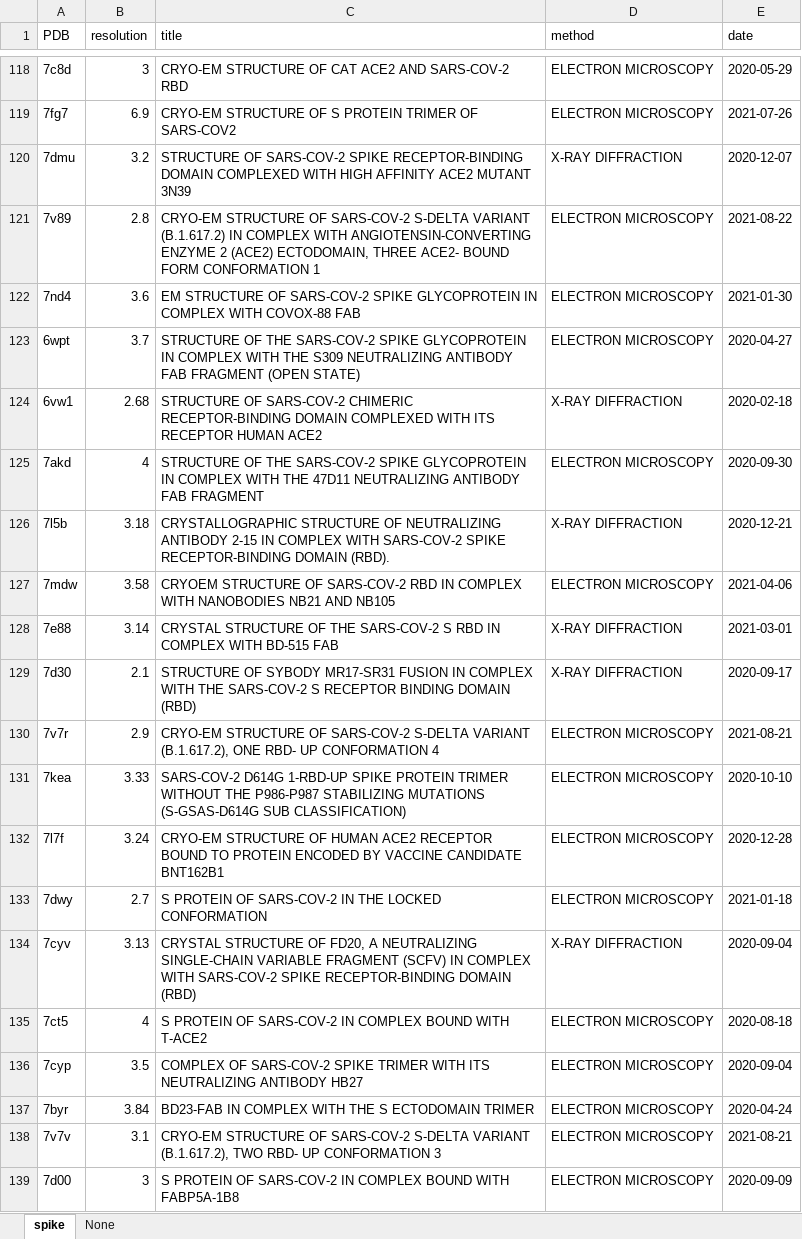
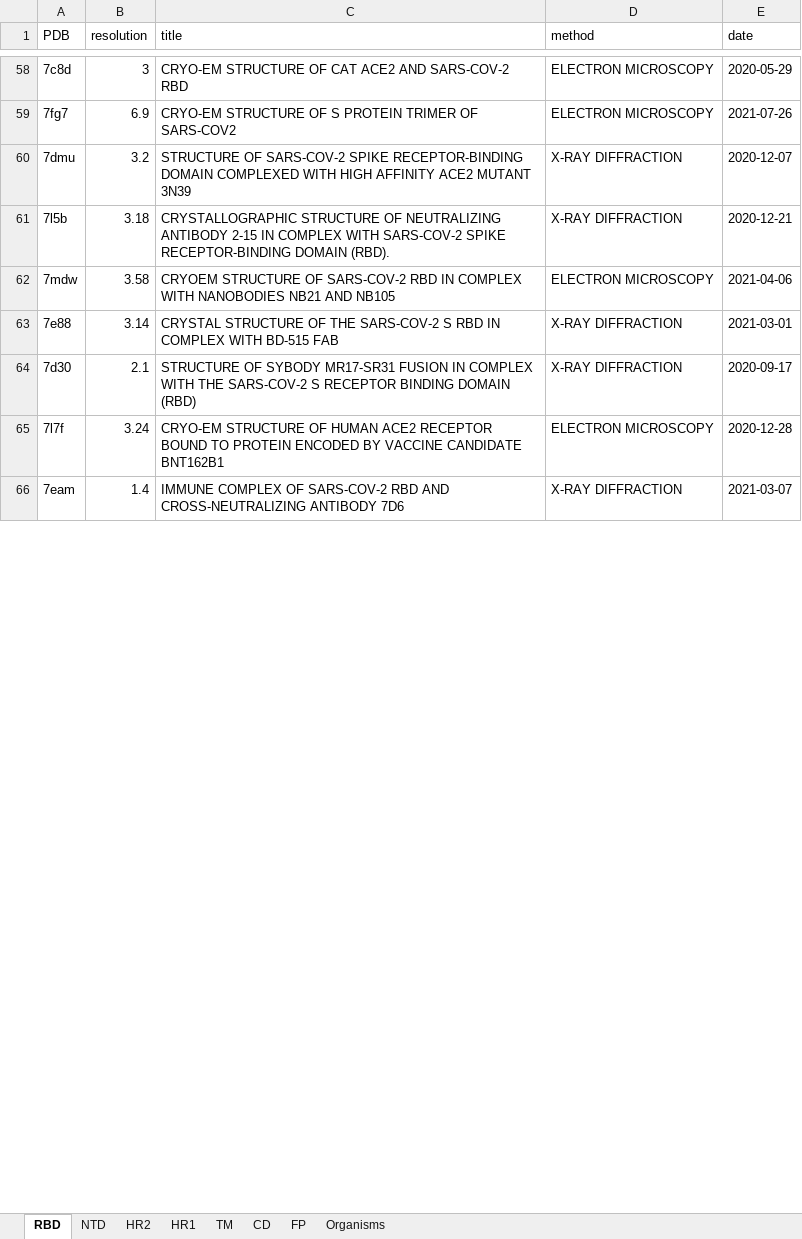
Before and after one commit to ksaadDE/coronavirus_structural_task_force, an Excel workbook: pdb/surface_glycoprotein/SARS-CoV-2/domains_and_infos_of_surface_glycoprotein.xlsx, sheet RBD, drawn as a sheet; only a part is shown, gaps mark what is left out; the shorter side is filled out with more unchanged rows; values as stored, in another font and other column widths than the file's, no borders; removed rows and columns are numbered as before the commit, all else as after; the diff covers the shown part only; the diff names each change by its address in the sheet, - before the commit and + after, or states it on an @@ line.

Commit message:
run domain classification on SARS-CoV-2 spike

```diff
--- a/pdb/surface_glycoprotein/SARS-CoV-2/domains_and_infos_of_surface_glycoprotein.xlsx (sheet RBD)
+++ b/pdb/surface_glycoprotein/SARS-CoV-2/domains_and_infos_of_surface_glycoprotein.xlsx (sheet RBD)
-sheet tab: spike
+sheet tab: RBD
-sheet tab: None
+sheet tab: NTD
+sheet tab: HR2
+sheet tab: HR1
+sheet tab: TM
+sheet tab: CD
+sheet tab: FP
+sheet tab: Organisms
-row 121: 7v89 | 2.8 | CRYO-EM STRUCTURE OF SARS-COV-2 S-DELTA VARIANT (B.1.617.2) IN COMPLEX WITH ANGIOTENSIN-CONVERTING ENZYME 2 (ACE2) ECTODOMAIN, THREE ACE2- BOUND FORM CONFORMATION 1 | ELECTRON MICROSCOPY | 2021-08-22
-row 122: 7nd4 | 3.6 | EM STRUCTURE OF SARS-COV-2 SPIKE GLYCOPROTEIN IN COMPLEX WITH COVOX-88 FAB | ELECTRON MICROSCOPY | 2021-01-30
-row 123: 6wpt | 3.7 | STRUCTURE OF THE SARS-COV-2 SPIKE GLYCOPROTEIN IN COMPLEX WITH THE S309 NEUTRALIZING ANTIBODY FAB FRAGMENT (OPEN STATE) | ELECTRON MICROSCOPY | 2020-04-27
-row 124: 6vw1 | 2.68 | STRUCTURE OF SARS-COV-2 CHIMERIC RECEPTOR-BINDING DOMAIN COMPLEXED WITH ITS RECEPTOR HUMAN ACE2 | X-RAY DIFFRACTION | 2020-02-18
-row 125: 7akd | 4 | STRUCTURE OF THE SARS-COV-2 SPIKE GLYCOPROTEIN IN COMPLEX WITH THE 47D11 NEUTRALIZING ANTIBODY FAB FRAGMENT | ELECTRON MICROSCOPY | 2020-09-30
-row 130: 7v7r | 2.9 | CRYO-EM STRUCTURE OF SARS-COV-2 S-DELTA VARIANT (B.1.617.2), ONE RBD- UP CONFORMATION 4 | ELECTRON MICROSCOPY | 2021-08-21
-row 131: 7kea | 3.33 | SARS-COV-2 D614G 1-RBD-UP SPIKE PROTEIN TRIMER WITHOUT THE P986-P987 STABILIZING MUTATIONS (S-GSAS-D614G SUB CLASSIFICATION) | ELECTRON MICROSCOPY | 2020-10-10
-row 133: 7dwy | 2.7 | S PROTEIN OF SARS-COV-2 IN THE LOCKED CONFORMATION | ELECTRON MICROSCOPY | 2021-01-18
-row 134: 7cyv | 3.13 | CRYSTAL STRUCTURE OF FD20, A NEUTRALIZING SINGLE-CHAIN VARIABLE FRAGMENT (SCFV) IN COMPLEX WITH SARS-COV-2 SPIKE RECEPTOR-BINDING DOMAIN (RBD) | X-RAY DIFFRACTION | 2020-09-04
-row 135: 7ct5 | 4 | S PROTEIN OF SARS-COV-2 IN COMPLEX BOUND WITH T-ACE2 | ELECTRON MICROSCOPY | 2020-08-18
-row 136: 7cyp | 3.5 | COMPLEX OF SARS-COV-2 SPIKE TRIMER WITH ITS NEUTRALIZING ANTIBODY HB27 | ELECTRON MICROSCOPY | 2020-09-04
-row 137: 7byr | 3.84 | BD23-FAB IN COMPLEX WITH THE S ECTODOMAIN TRIMER | ELECTRON MICROSCOPY | 2020-04-24
-row 138: 7v7v | 3.1 | CRYO-EM STRUCTURE OF SARS-COV-2 S-DELTA VARIANT (B.1.617.2), TWO RBD- UP CONFORMATION 3 | ELECTRON MICROSCOPY | 2021-08-21
-row 139: 7d00 | 3 | S PROTEIN OF SARS-COV-2 IN COMPLEX BOUND WITH FABP5A-1B8 | ELECTRON MICROSCOPY | 2020-09-09
```
Also changed, not shown: 41 added rows, 335 removed rows and 3 edited cells elsewhere in this sheet, sheet NTD, 1 other file.
